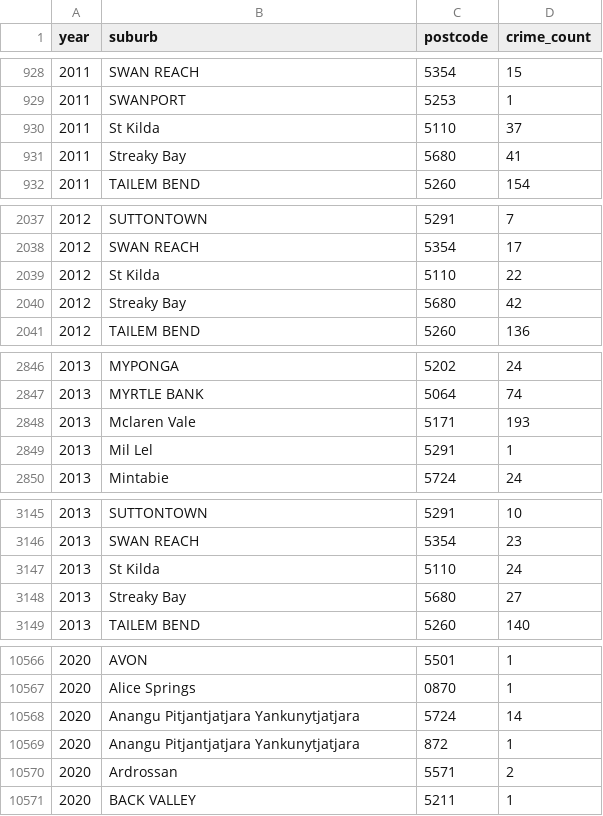
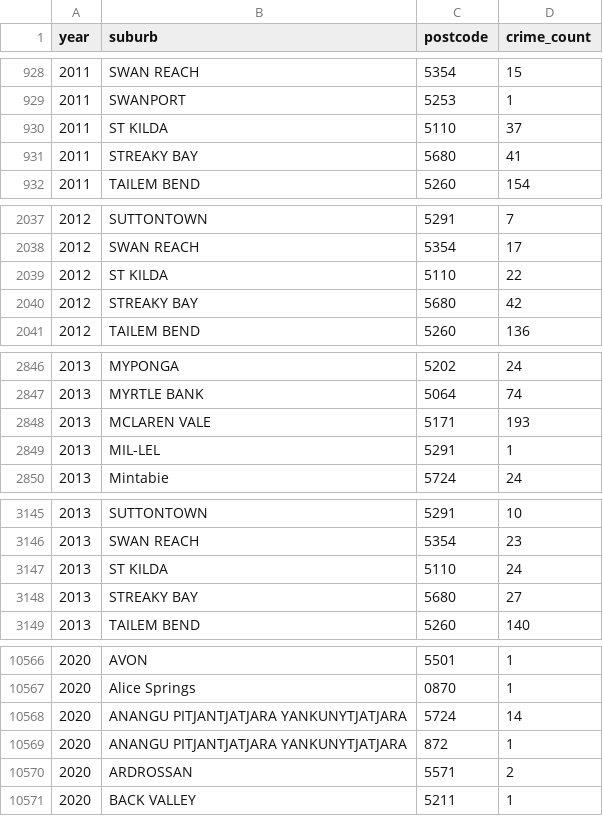
Before and after one commit to matt-b-0/Week-10-Homework, a CSV file: Data/Week10CSV.csv, drawn as a sheet; only a part is shown, gaps mark what is left out; the diff covers the shown part only.

Commit message:
Update Week10CSV.csv

```diff
--- a/Data/Week10CSV.csv
+++ b/Data/Week10CSV.csv
@@ -929,4 +929,4 @@ year,suburb,postcode,crime_count
 2011,SWANPORT,5253,1
-2011,St Kilda,5110,37
-2011,Streaky Bay,5680,41
+2011,ST KILDA,5110,37
+2011,STREAKY BAY,5680,41
 2011,TAILEM BEND,5260,154
@@ -2038,4 +2038,4 @@ year,suburb,postcode,crime_count
 2012,SWAN REACH,5354,17
-2012,St Kilda,5110,22
-2012,Streaky Bay,5680,42
+2012,ST KILDA,5110,22
+2012,STREAKY BAY,5680,42
 2012,TAILEM BEND,5260,136
@@ -2847,4 +2847,4 @@ year,suburb,postcode,crime_count
 2013,MYRTLE BANK,5064,74
-2013,Mclaren Vale,5171,193
-2013,Mil Lel,5291,1
+2013,MCLAREN VALE,5171,193
+2013,MIL-LEL,5291,1
 2013,Mintabie,5724,24
@@ -3146,4 +3146,4 @@ year,suburb,postcode,crime_count
 2013,SWAN REACH,5354,23
-2013,St Kilda,5110,24
-2013,Streaky Bay,5680,27
+2013,ST KILDA,5110,24
+2013,STREAKY BAY,5680,27
 2013,TAILEM BEND,5260,140
@@ -10567,5 +10567,5 @@ year,suburb,postcode,crime_count
 2020,Alice Springs,0870,1
-2020,Anangu Pitjantjatjara Yankunytjatjara,5724,14
-2020,Anangu Pitjantjatjara Yankunytjatjara,872,1
-2020,Ardrossan,5571,2
+2020,ANANGU PITJANTJATJARA YANKUNYTJATJARA,5724,14
+2020,ANANGU PITJANTJATJARA YANKUNYTJATJARA,872,1
+2020,ARDROSSAN,5571,2
 2020,BACK VALLEY,5211,1
```
Also changed, not shown: 75 edited cells elsewhere in this file.
